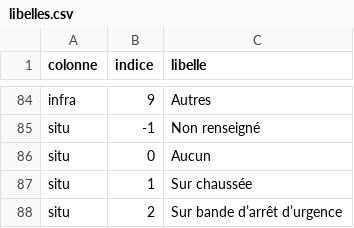
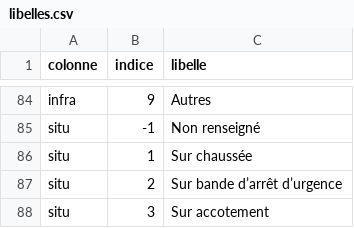
Before and after one commit to karatruc/Streamlit, a CSV file: Data/libelles.csv, drawn as a sheet; only a part is shown, gaps mark what is left out; the shorter side is filled out with more unchanged rows; the diff names each change by its address in the sheet, - before the commit and + after, or states it on an @@ line.

```diff
--- a/Data/libelles.csv
+++ b/Data/libelles.csv
-row 86: situ | 0 | Aucun
```
Also changed, not shown: 7 other files.
